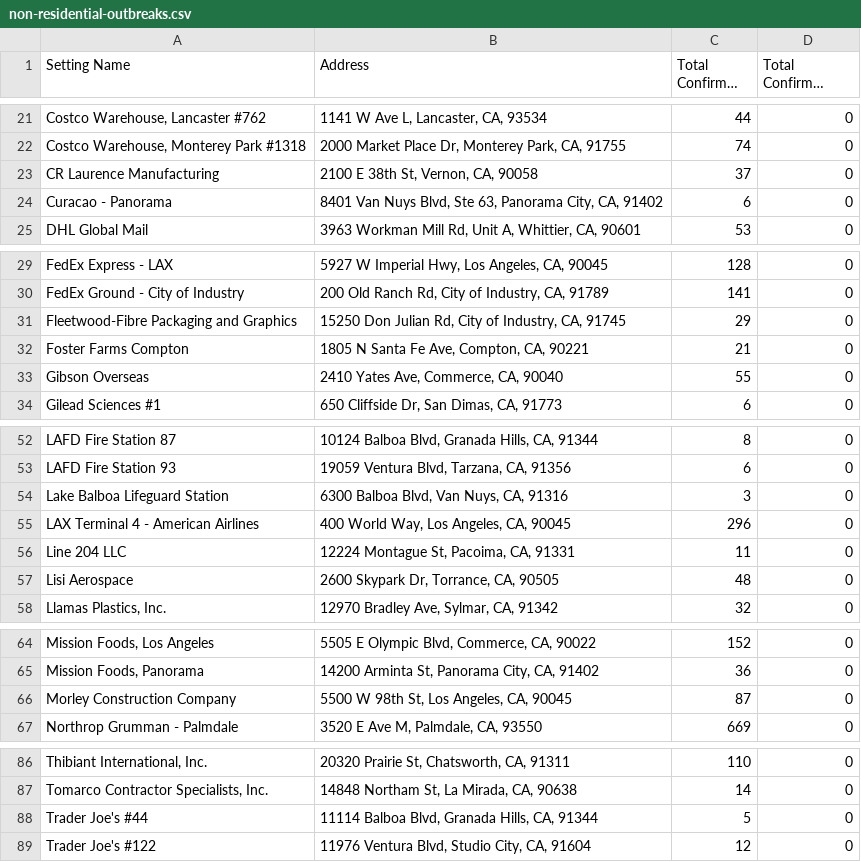
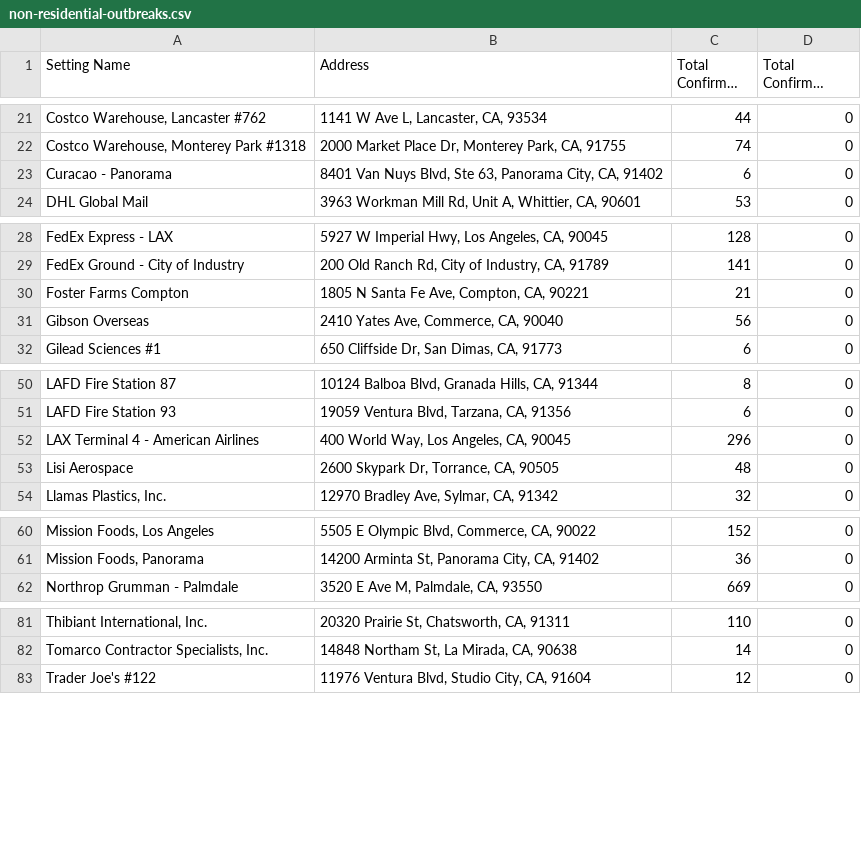
Before and after one commit to xander-hirsch/lac_covid19, a CSV file: docs/live/non-residential-outbreaks.csv, drawn as a sheet; only a part is shown, gaps mark what is left out; long unchanged cells end in …; removed rows and columns are numbered as before the commit, all else as after; the diff covers the shown part only; the diff names each change by its address in the sheet, - before the commit and + after, or states it on an @@ line.

```diff
--- a/docs/live/non-residential-outbreaks.csv
+++ b/docs/live/non-residential-outbreaks.csv
-row 23: CR Laurence Manufacturing | 2100 E 38th St, Vernon, CA, 90058 | 37 | 0
-row 31: Fleetwood-Fibre Packaging and Graphics | 15250 Don Julian Rd, City of Industry, CA, 91745 | 29 | 0
-C31 (Total Confirmed Staff): 55
+C31 (Total Confirmed Staff): 56
-row 54: Lake Balboa Lifeguard Station | 6300 Balboa Blvd, Van Nuys, CA, 91316 | 3 | 0
-row 56: Line 204 LLC | 12224 Montague St, Pacoima, CA, 91331 | 11 | 0
-row 66: Morley Construction Company | 5500 W 98th St, Los Angeles, CA, 90045 | 87 | 0
-row 88: Trader Joe's #44 | 11114 Balboa Blvd, Granada Hills, CA, 91344 | 5 | 0
```
Also changed, not shown: 2 edited cells elsewhere in this file, docs/live/residential-outbreaks.csv, docs/time-series/age-ts.csv, 11 other files.
